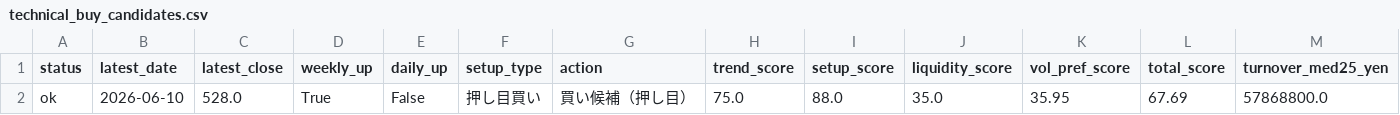
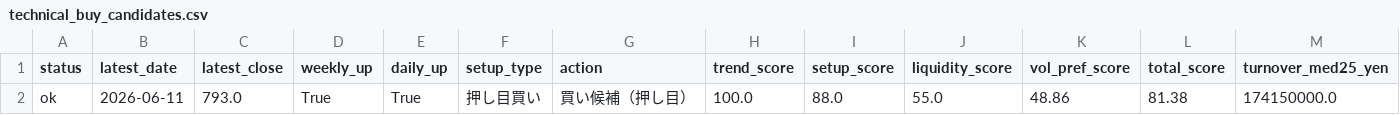
Before and after one commit to bosonization/kabu8-dashboard, a CSV file: dashboard_data/technical_buy_candidates.csv, drawn as a sheet; only a part is shown; removed rows and columns are numbered as before the commit, all else as after; rows hold the shown columns only; the diff names each change by its address in the sheet, - before the commit and + after, or states it on an @@ line.

```diff
--- a/dashboard_data/technical_buy_candidates.csv
+++ b/dashboard_data/technical_buy_candidates.csv
-row 2: ok | 2026-06-10 | 528.0 | True | False | 押し目買い | 買い候補（押し目） | 75.0 | 88.0 | 35.0 | 35.95 | 67.69 | 57868800.0
+row 2: ok | 2026-06-11 | 793.0 | True | True | 押し目買い | 買い候補（押し目） | 100.0 | 88.0 | 55.0 | 48.86 | 81.38 | 174150000.0
```
Also changed, not shown: dashboard_data/ifd_candidates_all.csv, dashboard_data/technical_priority_watchlist.csv, 4 other files.
